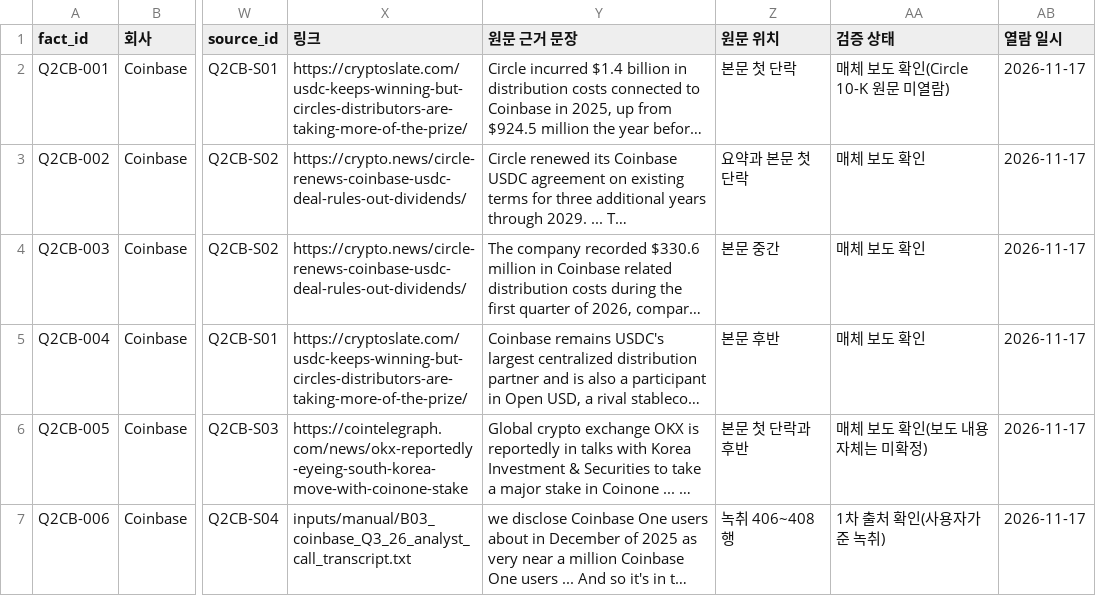
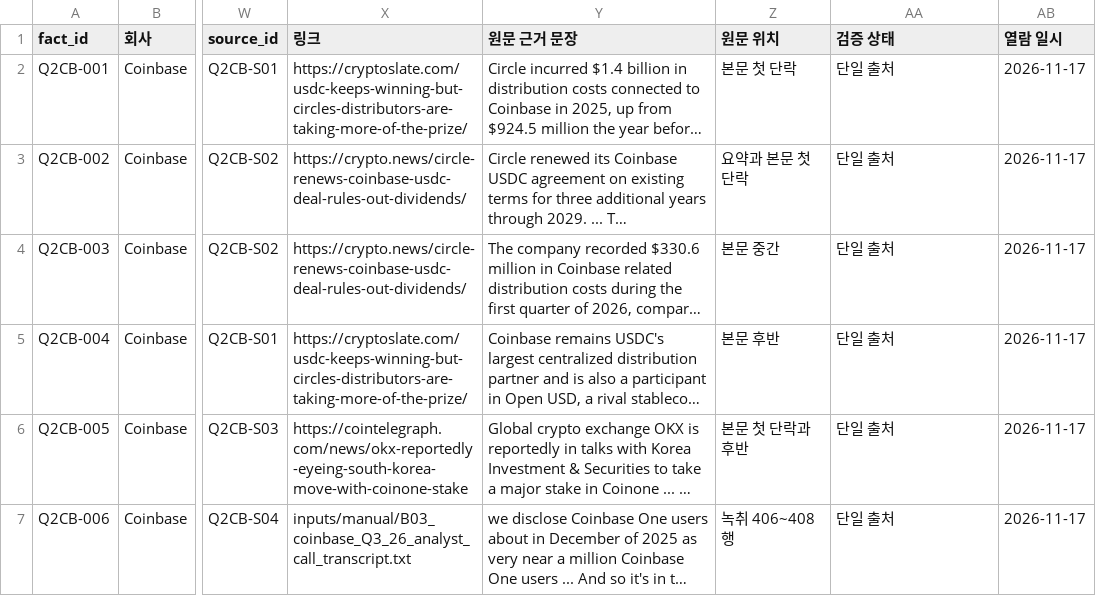
Before and after one commit to Mo-zZaAa/learning_tokens, a CSV file: work/Q2-CB/facts.csv, drawn as a sheet; only a part is shown, gaps mark what is left out; long unchanged cells end in …; the diff names each change by its address in the sheet, - before the commit and + after, or states it on an @@ line.

```diff
--- a/work/Q2-CB/facts.csv
+++ b/work/Q2-CB/facts.csv
-AA2 (검증 상태): 매체 보도 확인(Circle 10-K 원문 미열람)
+AA2 (검증 상태): 단일 출처
-AA3:AA5 (검증 상태): 매체 보도 확인
+AA3:AA5 (검증 상태): 단일 출처
-AA6 (검증 상태): 매체 보도 확인(보도 내용 자체는 미확정)
+AA6 (검증 상태): 단일 출처
-AA7 (검증 상태): 1차 출처 확인(사용자가 준 녹취)
+AA7 (검증 상태): 단일 출처
```
Also changed, not shown: work/Q2-BN/facts.csv, work/Q2-KR/facts.csv, 6 other files.
